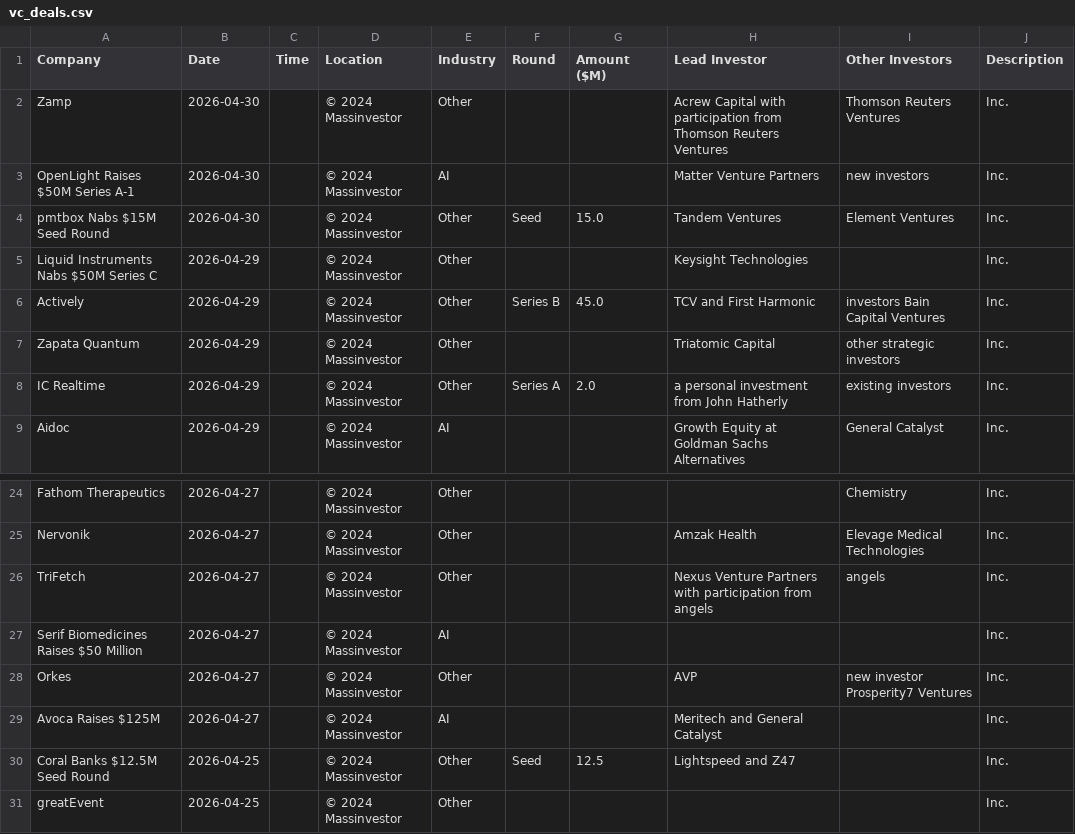
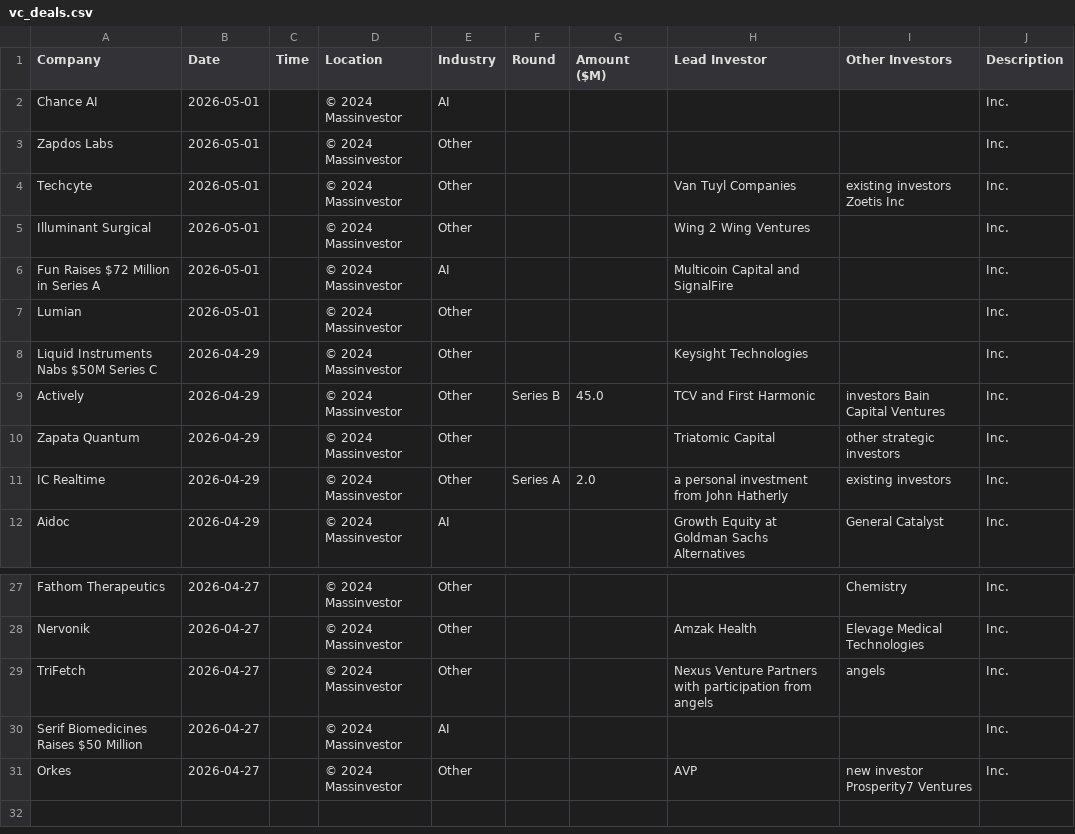
Before and after one commit to msingh6383/vcdeals, a CSV file: vc_deals.csv, drawn as a sheet; only a part is shown, gaps mark what is left out.

```diff
--- a/vc_deals.csv
+++ b/vc_deals.csv
@@ -1,5 +1,8 @@
 Company,Date,Time,Location,Industry,Round,Amount ($M),Lead Investor,Other Investors,Description
-Zamp,2026-04-30,,© 2024 Massinvestor,Other,,,Acrew Capital with participation from Thomson Reuters Ventures,Thomson Reuters Ventures,Inc.
-OpenLight Raises $50M Series A-1,2026-04-30,,© 2024 Massinvestor,AI,,,Matter Venture Partners,new investors,Inc.
-pmtbox Nabs $15M Seed Round,2026-04-30,,© 2024 Massinvestor,Other,Seed,15.0,Tandem Ventures,Element Ventures,Inc.
+Chance AI,2026-05-01,,© 2024 Massinvestor,AI,,,,,Inc.
+Zapdos Labs,2026-05-01,,© 2024 Massinvestor,Other,,,,,Inc.
+Techcyte,2026-05-01,,© 2024 Massinvestor,Other,,,Van Tuyl Companies,existing investors Zoetis Inc,Inc.
+Illuminant Surgical,2026-05-01,,© 2024 Massinvestor,Other,,,Wing 2 Wing Ventures,,Inc.
+Fun Raises $72 Million in Series A,2026-05-01,,© 2024 Massinvestor,AI,,,Multicoin Capital and SignalFire,,Inc.
+Lumian,2026-05-01,,© 2024 Massinvestor,Other,,,,,Inc.
 Liquid Instruments Nabs $50M Series C,2026-04-29,,© 2024 Massinvestor,Other,,,Keysight Technologies,,Inc.
@@ -28,4 +31 @@ Serif Biomedicines Raises $50 Million,2026-04-27,,© 2024 Massinvestor,AI,,,,,In
 Orkes,2026-04-27,,© 2024 Massinvestor,Other,,,AVP,new investor Prosperity7 Ventures,Inc.
-Avoca Raises $125M,2026-04-27,,© 2024 Massinvestor,AI,,,Meritech and General Catalyst,,Inc.
-Coral Banks $12.5M Seed Round,2026-04-25,,© 2024 Massinvestor,Other,Seed,12.5,Lightspeed and Z47,,Inc.
-greatEvent,2026-04-25,,© 2024 Massinvestor,Other,,,,,Inc.
```
Also changed, not shown: 1 other file.
